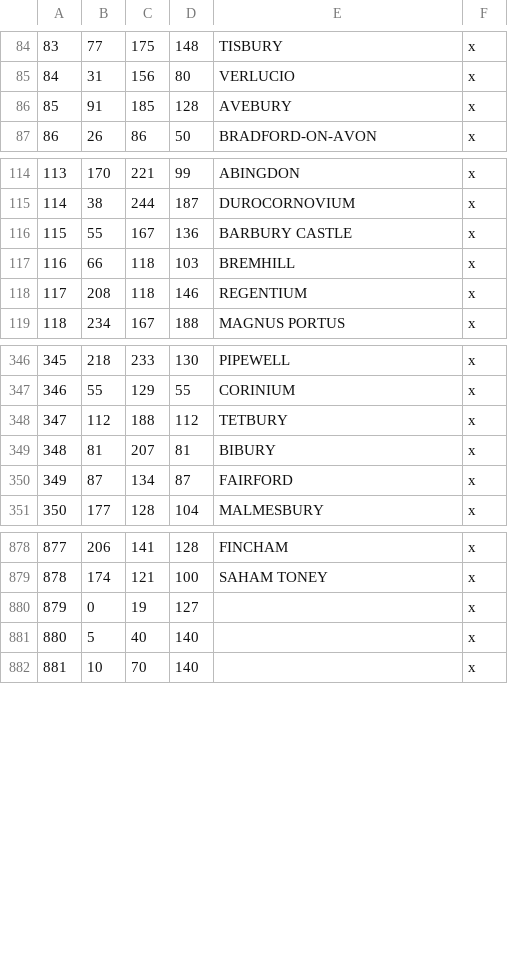
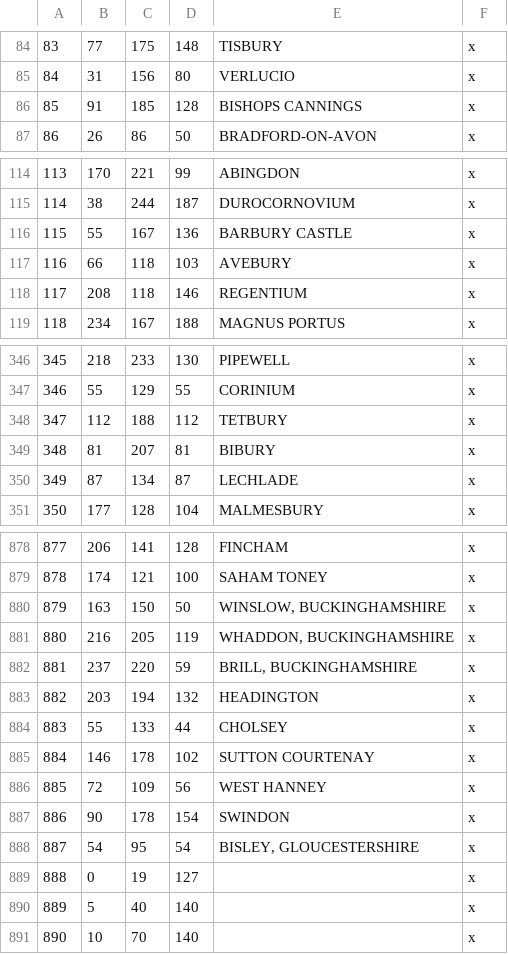
Before and after one commit to DC123456789/Britannia-The-Winter-King-CK3, a CSV file: Britannia/map_data/definition.csv, drawn as a sheet; only a part is shown, gaps mark what is left out; addresses are those after the commit; the diff names each change by its address in the sheet, - before the commit and + after, or states it on an @@ line.

Commit message:
- Revised provinces and added 3 new counties in the upper Thames valley - Adjusted Dorcicscir to cover the upper Thames Valley (the original Gewissae/West Saxon homeland), with northern Hampshire and southern Berkshire split off into a new duchy of "Wintanscir" ("Winchestershire")

```diff
--- a/Britannia/map_data/definition.csv
+++ b/Britannia/map_data/definition.csv
-E86: AVEBURY
+E86: BISHOPS CANNINGS
-E117: BREMHILL
+E117: AVEBURY
-E350: FAIRFORD
+E350: LECHLADE
+row 880: 879 | 163 | 150 | 50 | WINSLOW, BUCKINGHAMSHIRE | x
+row 881: 880 | 216 | 205 | 119 | WHADDON, BUCKINGHAMSHIRE | x
+row 882: 881 | 237 | 220 | 59 | BRILL, BUCKINGHAMSHIRE | x
+row 883: 882 | 203 | 194 | 132 | HEADINGTON | x
+row 884: 883 | 55 | 133 | 44 | CHOLSEY | x
+row 885: 884 | 146 | 178 | 102 | SUTTON COURTENAY | x
+row 886: 885 | 72 | 109 | 56 | WEST HANNEY | x
+row 887: 886 | 90 | 178 | 154 | SWINDON | x
+row 888: 887 | 54 | 95 | 54 | BISLEY, GLOUCESTERSHIRE | x
@@ column A renumbered from row 889 down @@
```
Also changed, not shown: Britannia/map_data/adjacencies.csv, 25 other files.
